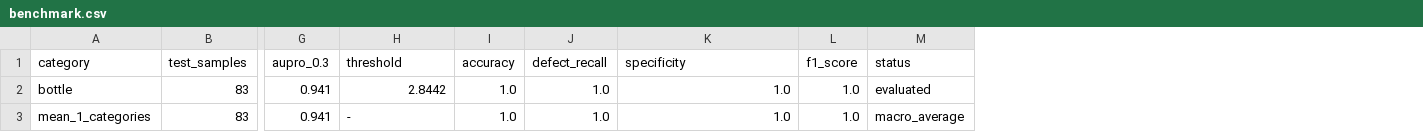
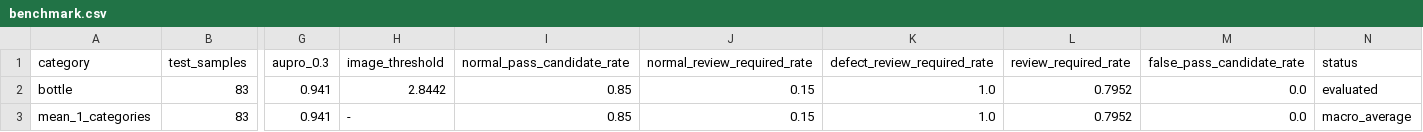
Before and after one commit to haminhthong/MVTec-Anomaly-Detection, a CSV file: reports/benchmark.csv, drawn as a sheet; only a part is shown, gaps mark what is left out; removed rows and columns are numbered as before the commit, all else as after; the diff names each change by its address in the sheet, - before the commit and + after, or states it on an @@ line.

```diff
--- a/reports/benchmark.csv
+++ b/reports/benchmark.csv
-column I (accuracy), rows 2-3: 1.0 | 1.0
-column J (defect_recall), rows 2-3: 1.0 | 1.0
+column I (normal_pass_candidate_rate), rows 2-3: 0.85 | 0.85
+column J (normal_review_required_rate), rows 2-3: 0.15 | 0.15
-column L (f1_score), rows 2-3: 1.0 | 1.0
+column L (review_required_rate), rows 2-3: 0.7952 | 0.7952
+column M (false_pass_candidate_rate), rows 2-3: 0.0 | 0.0
-H1: threshold
+H1: image_threshold
-K1: specificity
+K1: defect_review_required_rate
```
Also changed, not shown: 58 other files.
